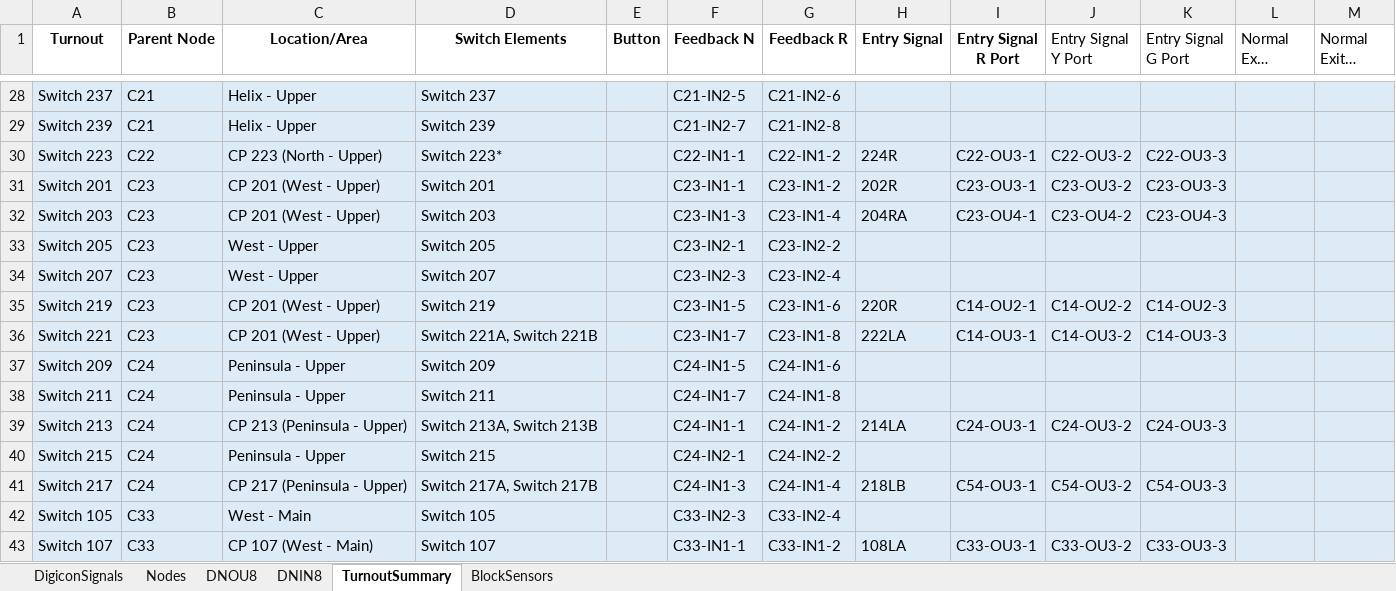
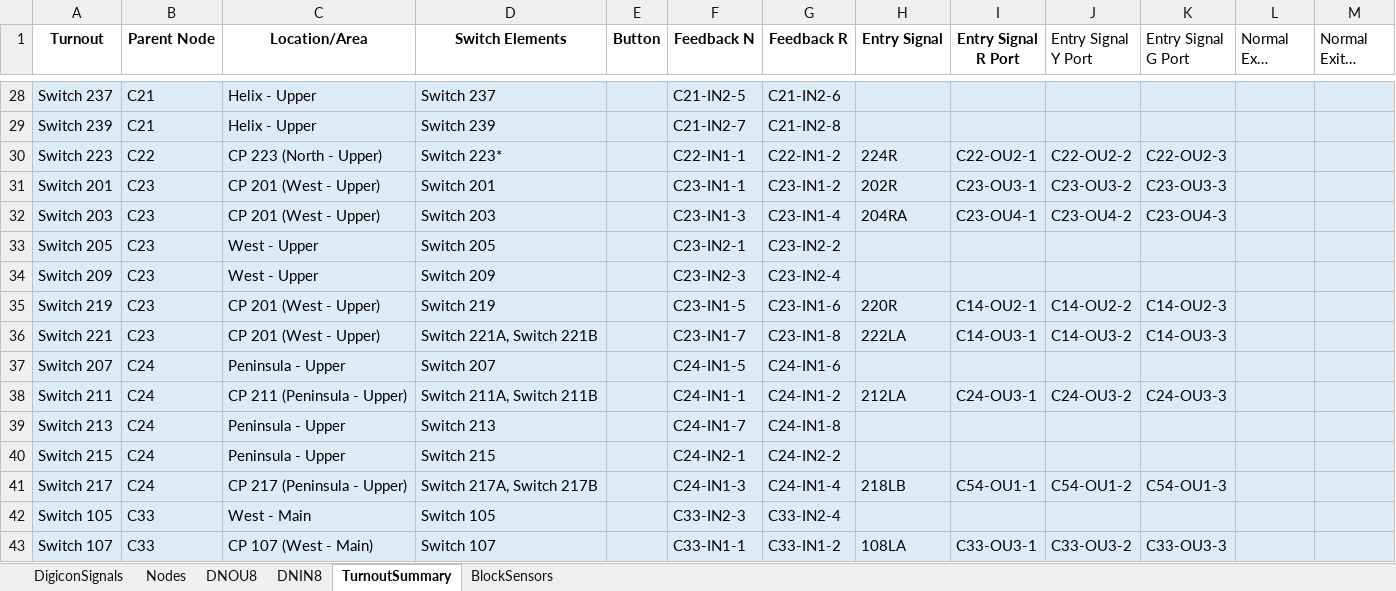
Before and after one commit to lnevo/hart, an Excel workbook: docs/wiring/LCOS_Layout_Inventory_v86.xlsx, sheet TurnoutSummary, drawn as a sheet; only a part is shown, gaps mark what is left out; long unchanged cells end in …; values as stored, in another font and other column widths than the file's, no borders; the diff covers the shown part only; the diff names each change by its address in the sheet, - before the commit and + after, or states it on an @@ line.

```diff
--- a/docs/wiring/LCOS_Layout_Inventory_v86.xlsx (sheet TurnoutSummary)
+++ b/docs/wiring/LCOS_Layout_Inventory_v86.xlsx (sheet TurnoutSummary)
-I30 (Entry Signal R Port): C22-OU3-1
+I30 (Entry Signal R Port): C22-OU2-1
-J30 (Entry Signal Y Port): C22-OU3-2
+J30 (Entry Signal Y Port): C22-OU2-2
-K30 (Entry Signal G Port): C22-OU3-3
+K30 (Entry Signal G Port): C22-OU2-3
-A34 (Turnout): Switch 207
+A34 (Turnout): Switch 209
-D34 (Switch Elements): Switch 207
+D34 (Switch Elements): Switch 209
-A37 (Turnout): Switch 209
+A37 (Turnout): Switch 207
-D37 (Switch Elements): Switch 209
+D37 (Switch Elements): Switch 207
-C38 (Location/Area): Peninsula - Upper
+C38 (Location/Area): CP 211 (Peninsula - Upper)
-D38 (Switch Elements): Switch 211
+D38 (Switch Elements): Switch 211A, Switch 211B
-F38 (Feedback N): C24-IN1-7
+F38 (Feedback N): C24-IN1-1
-G38 (Feedback R): C24-IN1-8
+G38 (Feedback R): C24-IN1-2
-H38 (Entry Signal): (empty)
+H38 (Entry Signal): 212LA
-I38 (Entry Signal R Port): (empty)
+I38 (Entry Signal R Port): C24-OU3-1
-J38 (Entry Signal Y Port): (empty)
+J38 (Entry Signal Y Port): C24-OU3-2
-K38 (Entry Signal G Port): (empty)
+K38 (Entry Signal G Port): C24-OU3-3
-C39 (Location/Area): CP 213 (Peninsula - Upper)
+C39 (Location/Area): Peninsula - Upper
-D39 (Switch Elements): Switch 213A, Switch 213B
+D39 (Switch Elements): Switch 213
-F39 (Feedback N): C24-IN1-1
+F39 (Feedback N): C24-IN1-7
-G39 (Feedback R): C24-IN1-2
+G39 (Feedback R): C24-IN1-8
-H39 (Entry Signal): 214LA
+H39 (Entry Signal): (empty)
-I39 (Entry Signal R Port): C24-OU3-1
+I39 (Entry Signal R Port): (empty)
-J39 (Entry Signal Y Port): C24-OU3-2
+J39 (Entry Signal Y Port): (empty)
-K39 (Entry Signal G Port): C24-OU3-3
+K39 (Entry Signal G Port): (empty)
-I41 (Entry Signal R Port): C54-OU3-1
+I41 (Entry Signal R Port): C54-OU1-1
-J41 (Entry Signal Y Port): C54-OU3-2
+J41 (Entry Signal Y Port): C54-OU1-2
-K41 (Entry Signal G Port): C54-OU3-3
+K41 (Entry Signal G Port): C54-OU1-3
```
Also changed, not shown: 8 edited cells elsewhere in this sheet, sheet DNOU8, sheet Nodes, sheet BlockSensors, sheet DNIN8, 44 other files.
